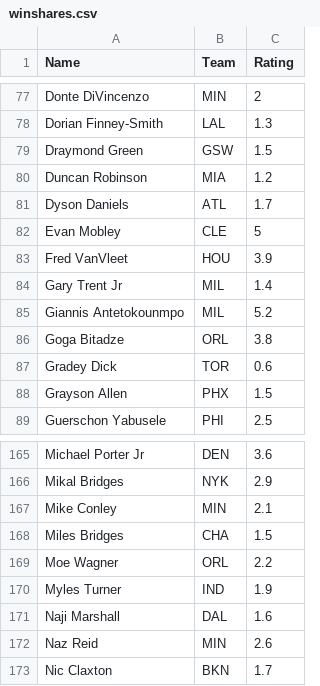
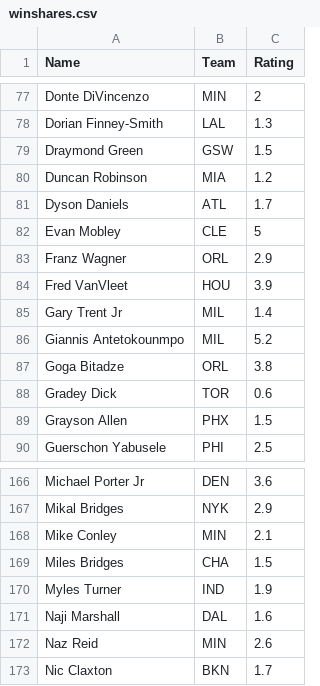
Before and after one commit to NateHerman24/NBA-Predictions-Dashboard, a CSV file: winshares.csv, drawn as a sheet; only a part is shown, gaps mark what is left out; removed rows and columns are numbered as before the commit, all else as after; the diff names each change by its address in the sheet, - before the commit and + after, or states it on an @@ line.

Commit message:
Update winshares.csv

```diff
--- a/winshares.csv
+++ b/winshares.csv
+row 83: Franz Wagner | ORL | 2.9
-row 169: Moe Wagner | ORL | 2.2
```
